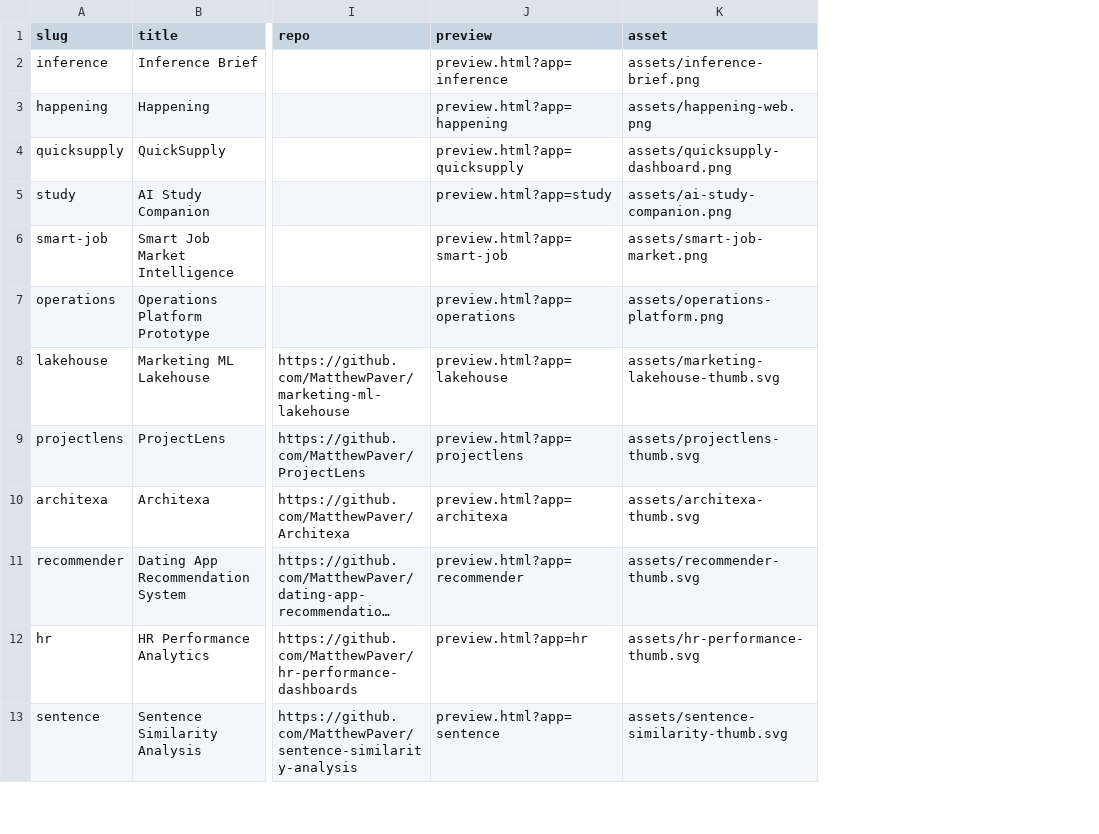
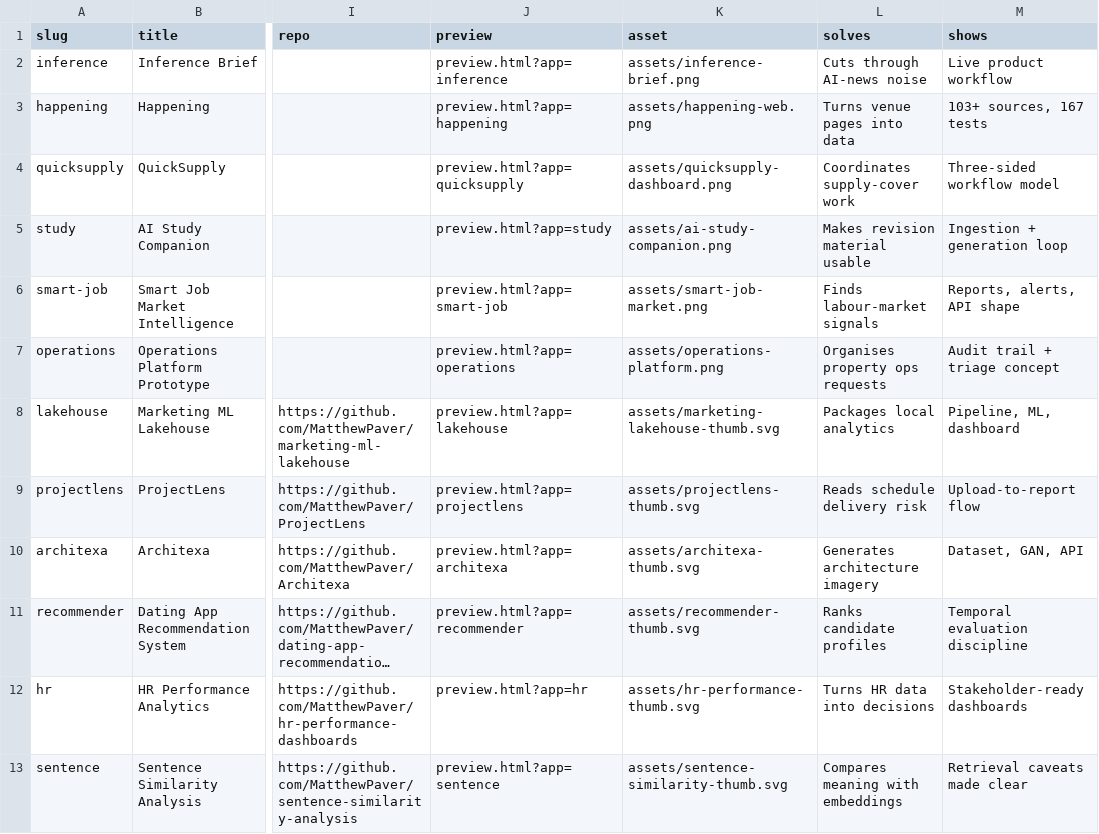
Before and after one commit to MatthewPaver/MatthewPaver, a CSV file: store/app-index.csv, drawn as a sheet; only a part is shown, gaps mark what is left out; long unchanged cells end in …; the diff names each change by its address in the sheet, - before the commit and + after, or states it on an @@ line.

```diff
--- a/store/app-index.csv
+++ b/store/app-index.csv
+column L (solves), rows 2-13: Cuts through AI-news noise | Turns venue pages into data | Coordinates supply-cover work | Makes revision material usable | Finds labour-market signals | Organises property ops requests | Packages local analytics | Reads schedule delivery risk | Generates architecture imagery | Ranks candidate profiles | Turns HR data into decisions | Compares meaning with embeddings
+column M (shows), rows 2-13: Live product workflow | 103+ sources, 167 tests | Three-sided workflow model | Ingestion + generation loop | Reports, alerts, API shape | Audit trail + triage concept | Pipeline, ML, dashboard | Upload-to-report flow | Dataset, GAN, API | Temporal evaluation discipline | Stakeholder-ready dashboards | Retrieval caveats made clear
```
Also changed, not shown: 26 other files.
